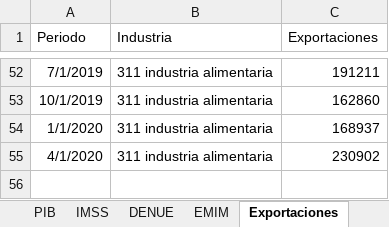
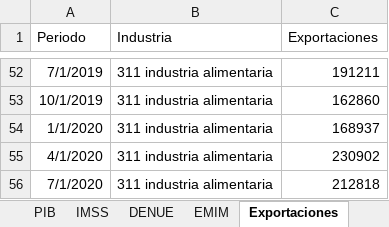
Before and after one commit to DIEEF/SEJ, an Excel workbook: sej_datos/BD_INDUSTRIA_ALIMENTARIA.xlsx, sheet Exportaciones, drawn as a sheet; only a part is shown, gaps mark what is left out; values as stored, in another font and other column widths than the file's, no borders; the diff names each change by its address in the sheet, - before the commit and + after, or states it on an @@ line.

```diff
--- a/sej_datos/BD_INDUSTRIA_ALIMENTARIA.xlsx (sheet Exportaciones)
+++ b/sej_datos/BD_INDUSTRIA_ALIMENTARIA.xlsx (sheet Exportaciones)
+row 56: 7/1/2020 | 311 industria alimentaria | 212818
```
Also changed, not shown: sej_datos/BD_INDUSTRIA_BEBIDASYTABACO.xlsx, sej_datos/BD_INDUSTRIA_ELECTRONICA.xlsx, 21 other files.
